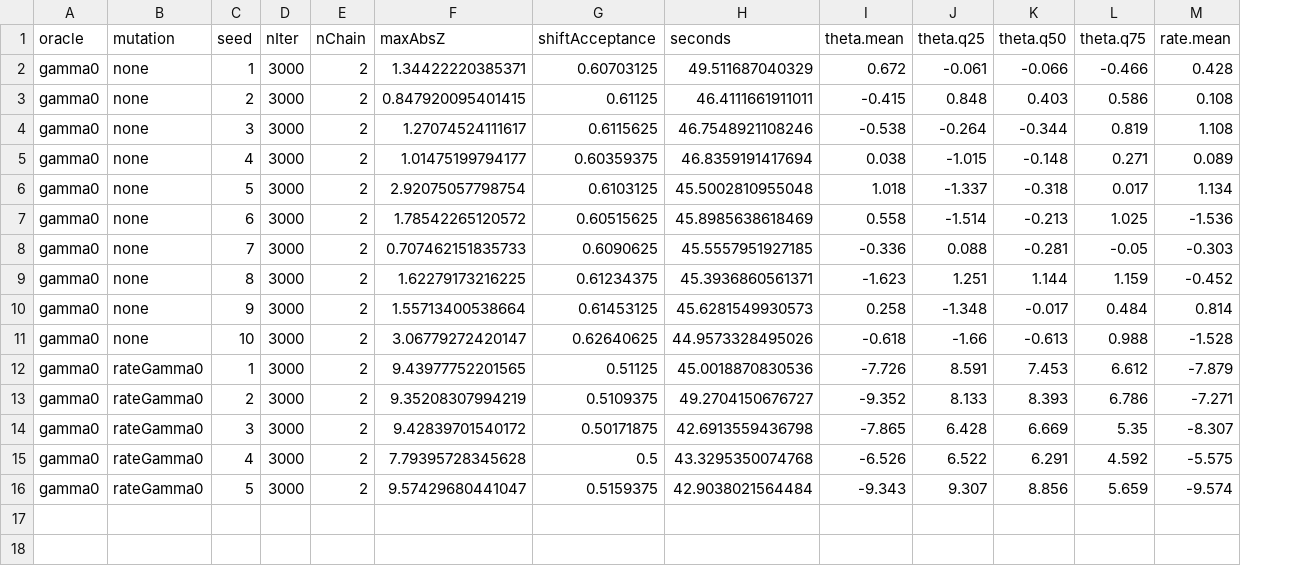
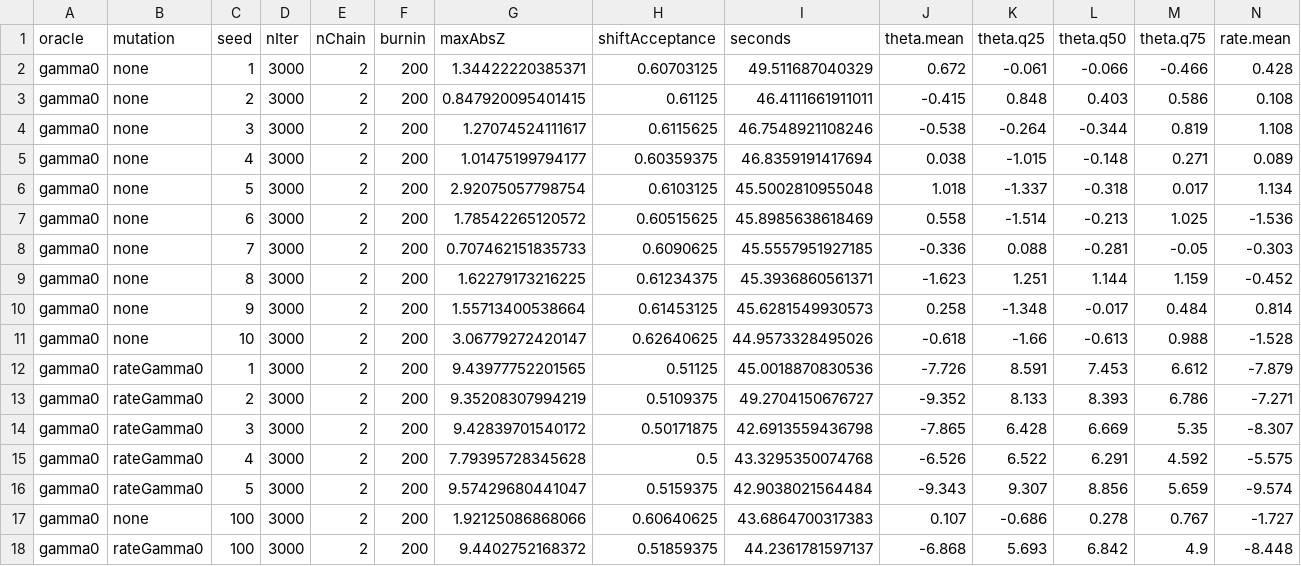
Before and after one commit to agent-issues/EvoTempo, a CSV file: data-raw/mixing-results/oracles-51-gamma0.csv, drawn as a sheet; only a part is shown; rows hold the shown columns only; the diff names each change by its address in the sheet, - before the commit and + after, or states it on an @@ line.

```diff
--- a/data-raw/mixing-results/oracles-51-gamma0.csv
+++ b/data-raw/mixing-results/oracles-51-gamma0.csv
+column F (burnin), rows 2-16: all 200
+row 17: gamma0 | none | 100 | 3000 | 2 | 200 | 1.92125086868066 | 0.60640625 | 43.6864700317383 | 0.107 | -0.686 | 0.278 | 0.767 | -1.727
+row 18: gamma0 | rateGamma0 | 100 | 3000 | 2 | 200 | 9.4402752168372 | 0.51859375 | 44.2361781597137 | -6.868 | 5.693 | 6.842 | 4.9 | -8.448
```
Also changed, not shown: data-raw/mixing-results/oracles-51-identity.csv, data-raw/mixing-results/oracles-51-psi.csv, 6 other files.
